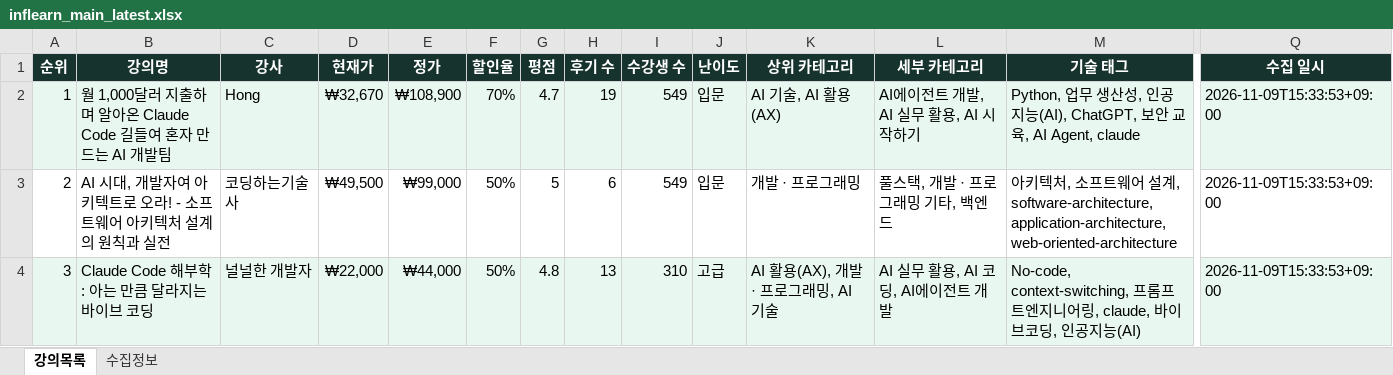
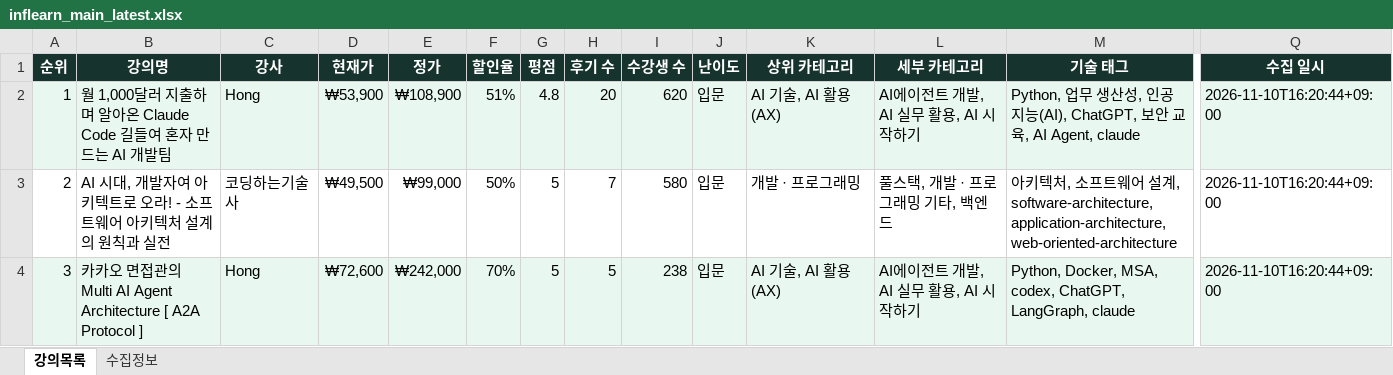
Before and after one commit to DongsooJung/dongsoojung.github.io, an Excel workbook: inflearn/output/inflearn_main_latest.xlsx, sheet 강의목록, drawn as a sheet; only a part is shown, gaps mark what is left out; values as stored, in another font and other column widths than the file's, no borders; the diff covers the shown part only; the diff names each change by its address in the sheet, - before the commit and + after, or states it on an @@ line.

```diff
--- a/inflearn/output/inflearn_main_latest.xlsx (sheet 강의목록)
+++ b/inflearn/output/inflearn_main_latest.xlsx (sheet 강의목록)
-D2 (현재가): ₩32,670
+D2 (현재가): ₩53,900
-F2 (할인율): 70%
+F2 (할인율): 51%
-G2 (평점): 4.7
+G2 (평점): 4.8
-H2 (후기 수): 19
+H2 (후기 수): 20
-I2 (수강생 수): 549
+I2 (수강생 수): 620
-Q2:Q4 (수집 일시): 2026-11-09T15:33:53+09:00
+Q2:Q4 (수집 일시): 2026-11-10T16:20:44+09:00
-H3 (후기 수): 6
+H3 (후기 수): 7
-I3 (수강생 수): 549
+I3 (수강생 수): 580
-B4 (강의명): Claude Code 해부학: 아는 만큼 달라지는 바이브 코딩
+B4 (강의명): 카카오 면접관의 Multi AI Agent Architecture [ A2A Protocol ]
-C4 (강사): 널널한 개발자
+C4 (강사): Hong
-D4 (현재가): ₩22,000
+D4 (현재가): ₩72,600
-E4 (정가): ₩44,000
+E4 (정가): ₩242,000
-F4 (할인율): 50%
+F4 (할인율): 70%
-G4 (평점): 4.8
+G4 (평점): 5
-H4 (후기 수): 13
+H4 (후기 수): 5
-I4 (수강생 수): 310
+I4 (수강생 수): 238
-J4 (난이도): 고급
+J4 (난이도): 입문
-K4 (상위 카테고리): AI 활용(AX), 개발 · 프로그래밍, AI 기술
+K4 (상위 카테고리): AI 기술, AI 활용(AX)
-L4 (세부 카테고리): AI 실무 활용, AI 코딩, AI에이전트 개발
+L4 (세부 카테고리): AI에이전트 개발, AI 실무 활용, AI 시작하기
-M4 (기술 태그): No-code, context-switching, 프롬프트엔지니어링, claude, 바이브코딩, 인공지능(AI)
+M4 (기술 태그): Python, Docker, MSA, codex, ChatGPT, LangGraph, claude
```
Also changed, not shown: 1471 edited cells elsewhere in this sheet, sheet 수집정보, 4 other files.
